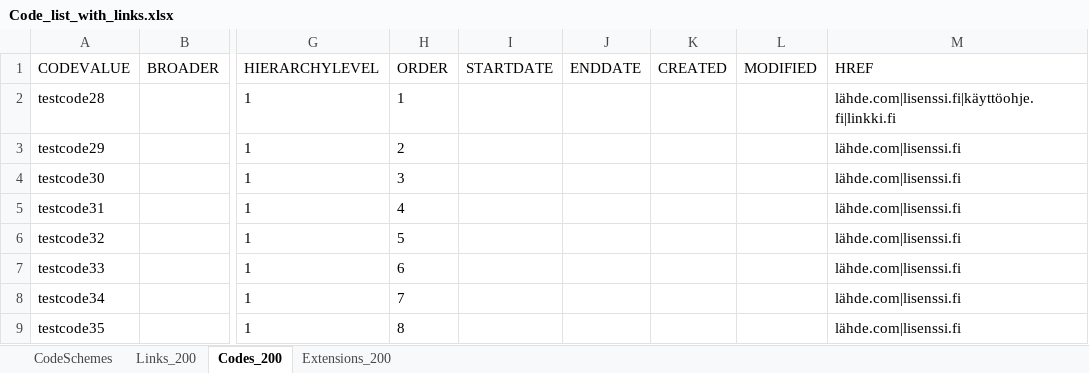
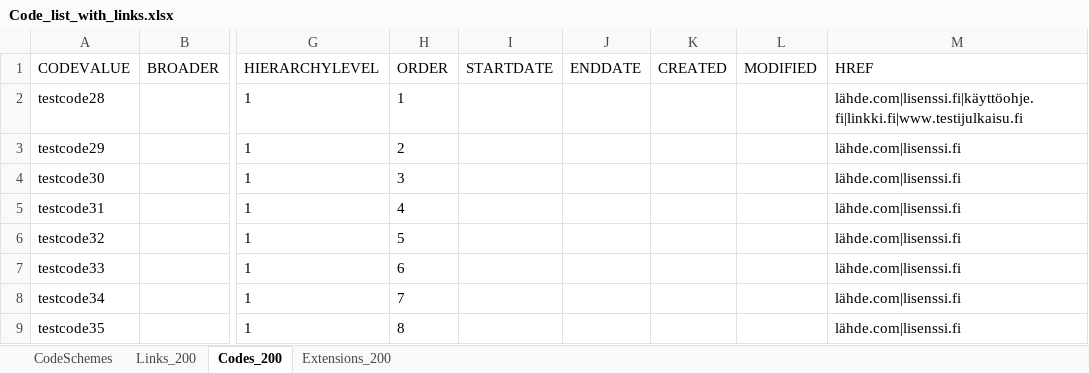
Before and after one commit to VRK-YTI/yti-robot-tests, an Excel workbook: test_files/Code_list_with_links.xlsx, sheet Codes_200, drawn as a sheet; only a part is shown, gaps mark what is left out; values as stored, in another font and other column widths than the file's, no borders; charts and pictures not drawn; the diff names each change by its address in the sheet, - before the commit and + after, or states it on an @@ line.

```diff
--- a/test_files/Code_list_with_links.xlsx (sheet Codes_200)
+++ b/test_files/Code_list_with_links.xlsx (sheet Codes_200)
-M2 (HREF): lähde.com|lisenssi.fi|käyttöohje.fi|linkki.fi
+M2 (HREF): lähde.com|lisenssi.fi|käyttöohje.fi|linkki.fi|www.testijulkaisu.fi
```
Also changed, not shown: sheet Links_200, sheet CodeSchemes, 1 other file.
